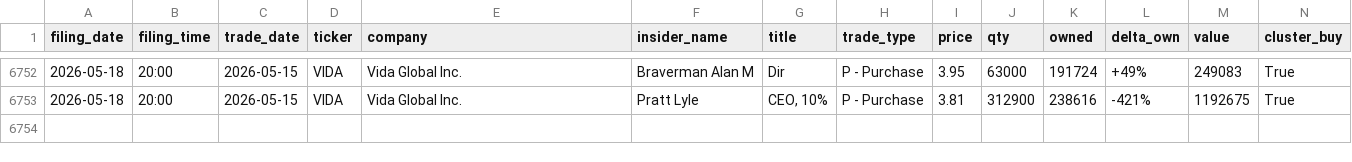
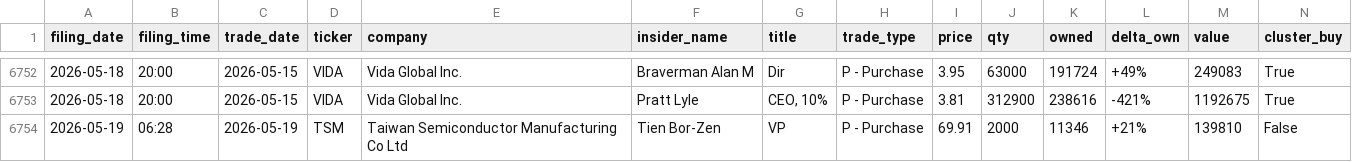
Before and after one commit to insideredgepro/insideredgepro.github.io, a CSV file: data/history.csv, drawn as a sheet; only a part is shown, gaps mark what is left out; the diff names each change by its address in the sheet, - before the commit and + after, or states it on an @@ line.

```diff
--- a/data/history.csv
+++ b/data/history.csv
+row 6754: 2026-05-19 | 06:28 | 2026-05-19 | TSM | Taiwan Semiconductor Manufacturing Co Ltd | Tien Bor-Zen | VP | P - Purchase | 69.91 | 2000 | 11346 | +21% | 139810 | False
```
Also changed, not shown: 3 other files.
